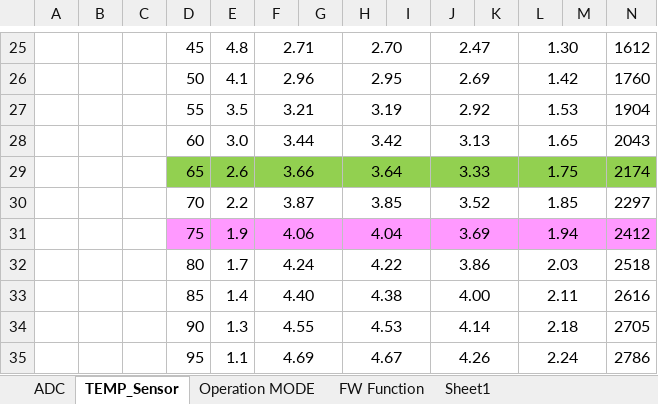
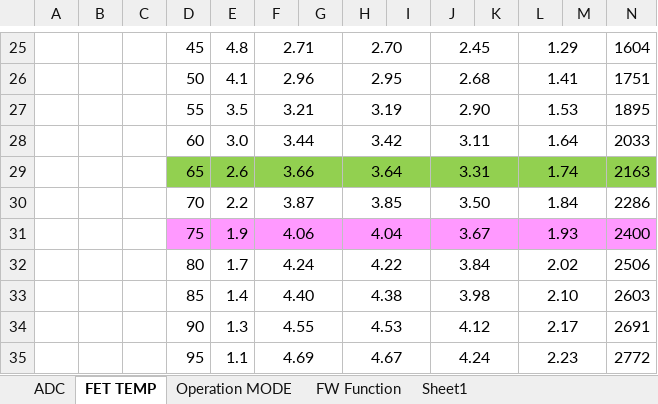
Before and after one commit to ArvidJoung/Plasma_RF_Generator, an Excel workbook: 1_Schematic/Build V1.0/RF Generator Review Data_20191104.xlsx, sheet FET TEMP, drawn as a sheet; only a part is shown, gaps mark what is left out; values as stored, in another font and other column widths than the file's, no borders; charts and pictures not drawn; the diff covers the shown part only; the diff names each change by its address in the sheet, - before the commit and + after, or states it on an @@ line.

```diff
--- a/1_Schematic/Build V1.0/RF Generator Review Data_20191104.xlsx (sheet FET TEMP)
+++ b/1_Schematic/Build V1.0/RF Generator Review Data_20191104.xlsx (sheet FET TEMP)
-sheet tab: TEMP_Sensor
+sheet tab: FET TEMP
-J25: 2.47
+J25: 2.45
-L25: 1.30
+L25: 1.29
-N25: 1612
+N25: 1604
-J26: 2.69
+J26: 2.68
-L26: 1.42
+L26: 1.41
-N26: 1760
+N26: 1751
-J27: 2.92
+J27: 2.90
-N27: 1904
+N27: 1895
-J28: 3.13
+J28: 3.11
-L28: 1.65
+L28: 1.64
-N28: 2043
+N28: 2033
-J29: 3.33
+J29: 3.31
-L29: 1.75
+L29: 1.74
-N29: 2174
+N29: 2163
-J30: 3.52
+J30: 3.50
-L30: 1.85
+L30: 1.84
-N30: 2297
+N30: 2286
-J31: 3.69
+J31: 3.67
-L31: 1.94
+L31: 1.93
-N31: 2412
+N31: 2400
-J32: 3.86
+J32: 3.84
-L32: 2.03
+L32: 2.02
-N32: 2518
+N32: 2506
-J33: 4.00
+J33: 3.98
-L33: 2.11
+L33: 2.10
-N33: 2616
+N33: 2603
-J34: 4.14
+J34: 4.12
-L34: 2.18
+L34: 2.17
-N34: 2705
+N34: 2691
-J35: 4.26
+J35: 4.24
-L35: 2.24
+L35: 2.23
-N35: 2786
+N35: 2772
```
Also changed, not shown: 53 edited cells and cell formats elsewhere in this sheet, sheet ADC, formulas that keep their value, charts or pictures, 0_Block Diagram/Plasma_Gen_Block Diagram_V2.0.xlsx, 1_Schematic/Build V1.0/RF-GEN-CPU_PinMap_20190429.xlsx.
